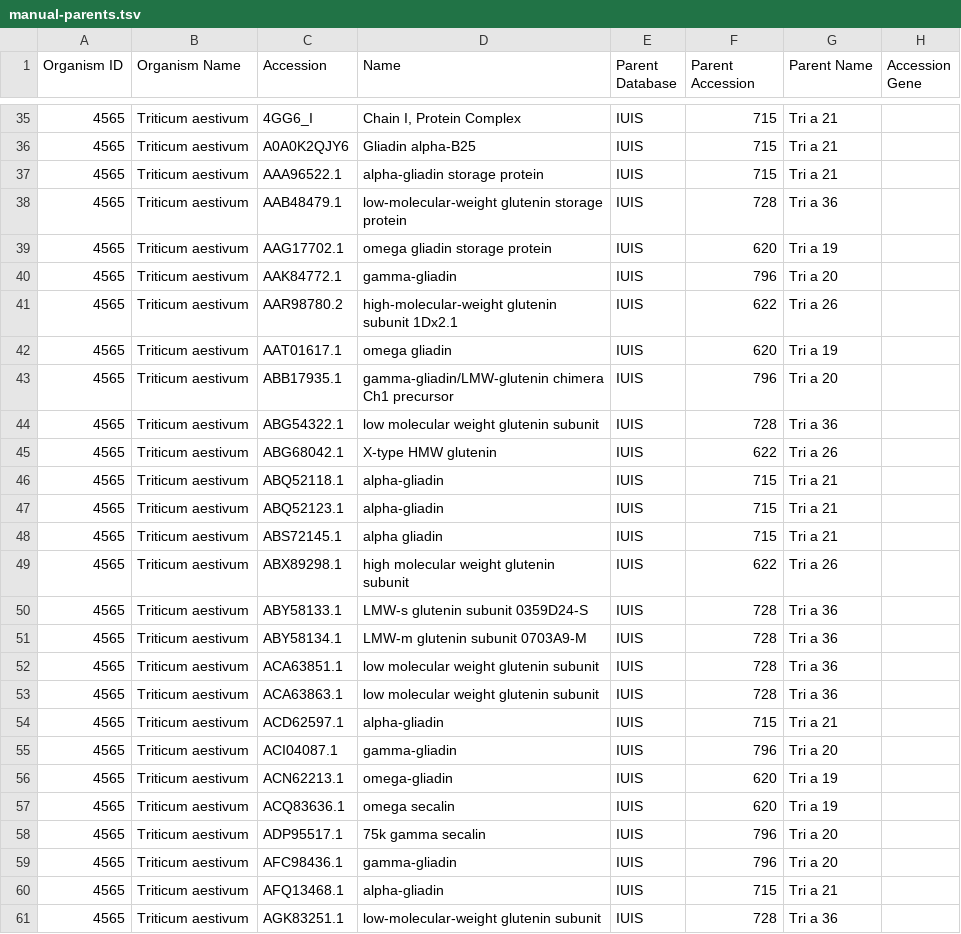
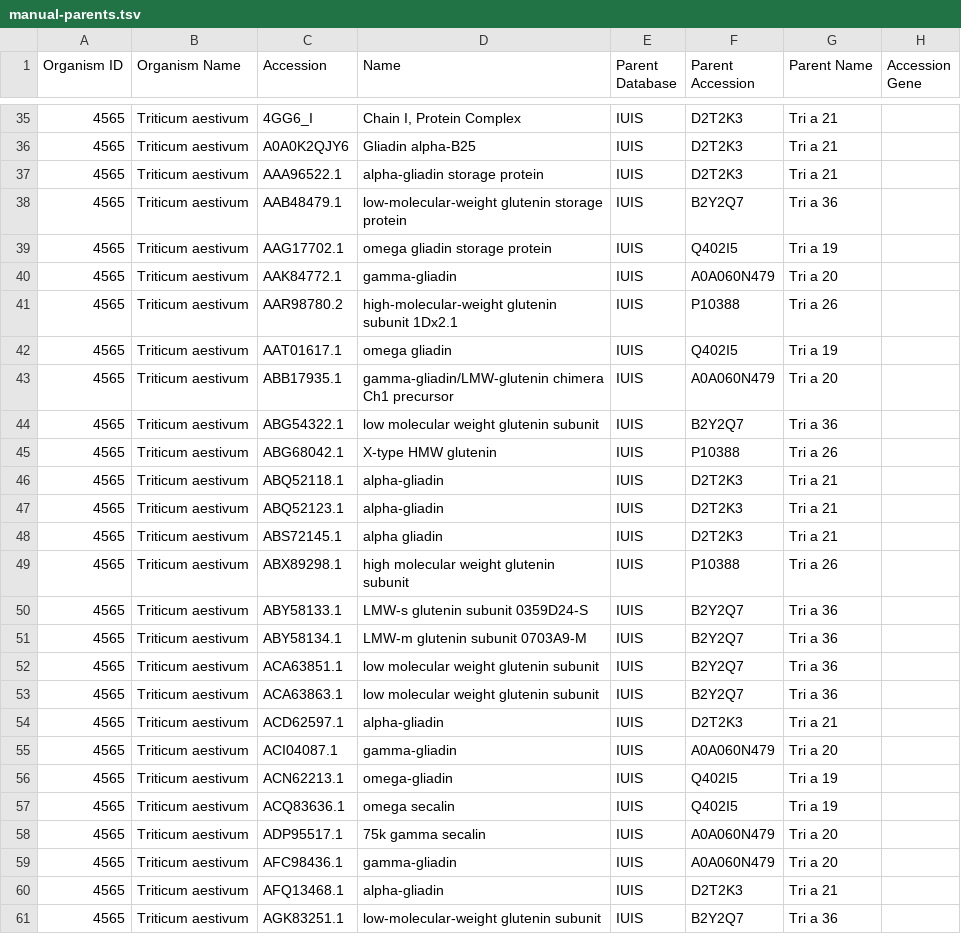
Before and after one commit to IEDB/arborist, a TSV file: src/protein_tree/data/manual-parents.tsv, drawn as a sheet; only a part is shown, gaps mark what is left out; the diff covers the shown part only.

Commit message:
update manual parents to have allergen uniprot idws

```diff
--- a/src/protein_tree/data/manual-parents.tsv
+++ b/src/protein_tree/data/manual-parents.tsv
@@ -35,27 +35,27 @@ Organism ID	Organism Name	Accession	Name	Parent Database	Parent Accession	Parent
-4565	Triticum aestivum	4GG6_I	Chain I, Protein Complex	IUIS	715	Tri a 21	
-4565	Triticum aestivum	A0A0K2QJY6	Gliadin alpha-B25	IUIS	715	Tri a 21	
-4565	Triticum aestivum	AAA96522.1	alpha-gliadin storage protein	IUIS	715	Tri a 21	
-4565	Triticum aestivum	AAB48479.1	low-molecular-weight glutenin storage protein	IUIS	728	Tri a 36	
-4565	Triticum aestivum	AAG17702.1	omega gliadin storage protein	IUIS	620	Tri a 19	
-4565	Triticum aestivum	AAK84772.1	gamma-gliadin	IUIS	796	Tri a 20	
-4565	Triticum aestivum	AAR98780.2	high-molecular-weight glutenin subunit 1Dx2.1	IUIS	622	Tri a 26	
-4565	Triticum aestivum	AAT01617.1	omega gliadin	IUIS	620	Tri a 19	
-4565	Triticum aestivum	ABB17935.1	gamma-gliadin/LMW-glutenin chimera Ch1 precursor	IUIS	796	Tri a 20	
-4565	Triticum aestivum	ABG54322.1	low molecular weight glutenin subunit	IUIS	728	Tri a 36	
-4565	Triticum aestivum	ABG68042.1	X-type HMW glutenin	IUIS	622	Tri a 26	
-4565	Triticum aestivum	ABQ52118.1	alpha-gliadin	IUIS	715	Tri a 21	
-4565	Triticum aestivum	ABQ52123.1	alpha-gliadin	IUIS	715	Tri a 21	
-4565	Triticum aestivum	ABS72145.1	alpha gliadin	IUIS	715	Tri a 21	
-4565	Triticum aestivum	ABX89298.1	high molecular weight glutenin subunit	IUIS	622	Tri a 26	
-4565	Triticum aestivum	ABY58133.1	LMW-s glutenin subunit 0359D24-S	IUIS	728	Tri a 36	
-4565	Triticum aestivum	ABY58134.1	LMW-m glutenin subunit 0703A9-M	IUIS	728	Tri a 36	
-4565	Triticum aestivum	ACA63851.1	low molecular weight glutenin subunit	IUIS	728	Tri a 36	
-4565	Triticum aestivum	ACA63863.1	low molecular weight glutenin subunit	IUIS	728	Tri a 36	
-4565	Triticum aestivum	ACD62597.1	alpha-gliadin	IUIS	715	Tri a 21	
-4565	Triticum aestivum	ACI04087.1	gamma-gliadin	IUIS	796	Tri a 20	
-4565	Triticum aestivum	ACN62213.1	omega-gliadin	IUIS	620	Tri a 19	
-4565	Triticum aestivum	ACQ83636.1	omega secalin	IUIS	620	Tri a 19	
-4565	Triticum aestivum	ADP95517.1	75k gamma secalin	IUIS	796	Tri a 20	
-4565	Triticum aestivum	AFC98436.1	gamma-gliadin	IUIS	796	Tri a 20	
-4565	Triticum aestivum	AFQ13468.1	alpha-gliadin	IUIS	715	Tri a 21	
-4565	Triticum aestivum	AGK83251.1	low-molecular-weight glutenin subunit	IUIS	728	Tri a 36	
+4565	Triticum aestivum	4GG6_I	Chain I, Protein Complex	IUIS	D2T2K3	Tri a 21	
+4565	Triticum aestivum	A0A0K2QJY6	Gliadin alpha-B25	IUIS	D2T2K3	Tri a 21	
+4565	Triticum aestivum	AAA96522.1	alpha-gliadin storage protein	IUIS	D2T2K3	Tri a 21	
+4565	Triticum aestivum	AAB48479.1	low-molecular-weight glutenin storage protein	IUIS	B2Y2Q7	Tri a 36	
+4565	Triticum aestivum	AAG17702.1	omega gliadin storage protein	IUIS	Q402I5	Tri a 19	
+4565	Triticum aestivum	AAK84772.1	gamma-gliadin	IUIS	A0A060N479	Tri a 20	
+4565	Triticum aestivum	AAR98780.2	high-molecular-weight glutenin subunit 1Dx2.1	IUIS	P10388	Tri a 26	
+4565	Triticum aestivum	AAT01617.1	omega gliadin	IUIS	Q402I5	Tri a 19	
+4565	Triticum aestivum	ABB17935.1	gamma-gliadin/LMW-glutenin chimera Ch1 precursor	IUIS	A0A060N479	Tri a 20	
+4565	Triticum aestivum	ABG54322.1	low molecular weight glutenin subunit	IUIS	B2Y2Q7	Tri a 36	
+4565	Triticum aestivum	ABG68042.1	X-type HMW glutenin	IUIS	P10388	Tri a 26	
+4565	Triticum aestivum	ABQ52118.1	alpha-gliadin	IUIS	D2T2K3	Tri a 21	
+4565	Triticum aestivum	ABQ52123.1	alpha-gliadin	IUIS	D2T2K3	Tri a 21	
+4565	Triticum aestivum	ABS72145.1	alpha gliadin	IUIS	D2T2K3	Tri a 21	
+4565	Triticum aestivum	ABX89298.1	high molecular weight glutenin subunit	IUIS	P10388	Tri a 26	
+4565	Triticum aestivum	ABY58133.1	LMW-s glutenin subunit 0359D24-S	IUIS	B2Y2Q7	Tri a 36	
+4565	Triticum aestivum	ABY58134.1	LMW-m glutenin subunit 0703A9-M	IUIS	B2Y2Q7	Tri a 36	
+4565	Triticum aestivum	ACA63851.1	low molecular weight glutenin subunit	IUIS	B2Y2Q7	Tri a 36	
+4565	Triticum aestivum	ACA63863.1	low molecular weight glutenin subunit	IUIS	B2Y2Q7	Tri a 36	
+4565	Triticum aestivum	ACD62597.1	alpha-gliadin	IUIS	D2T2K3	Tri a 21	
+4565	Triticum aestivum	ACI04087.1	gamma-gliadin	IUIS	A0A060N479	Tri a 20	
+4565	Triticum aestivum	ACN62213.1	omega-gliadin	IUIS	Q402I5	Tri a 19	
+4565	Triticum aestivum	ACQ83636.1	omega secalin	IUIS	Q402I5	Tri a 19	
+4565	Triticum aestivum	ADP95517.1	75k gamma secalin	IUIS	A0A060N479	Tri a 20	
+4565	Triticum aestivum	AFC98436.1	gamma-gliadin	IUIS	A0A060N479	Tri a 20	
+4565	Triticum aestivum	AFQ13468.1	alpha-gliadin	IUIS	D2T2K3	Tri a 21	
+4565	Triticum aestivum	AGK83251.1	low-molecular-weight glutenin subunit	IUIS	B2Y2Q7	Tri a 36	
```
Also changed, not shown: 132 edited cells elsewhere in this file.
